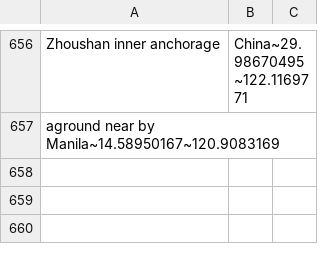
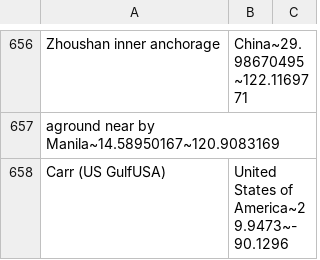
Before and after one commit to jamesrseal/seafarers, a CSV file: scraper/cleaned_ports_list.csv, drawn as a sheet; only a part is shown, gaps mark what is left out; the diff names each change by its address in the sheet, - before the commit and + after, or states it on an @@ line.

Commit message:
Update cleaned_ports_list.csv

```diff
--- a/scraper/cleaned_ports_list.csv
+++ b/scraper/cleaned_ports_list.csv
+row 658: Carr (US GulfUSA) | United States of America~29.9473~-90.1296
```
